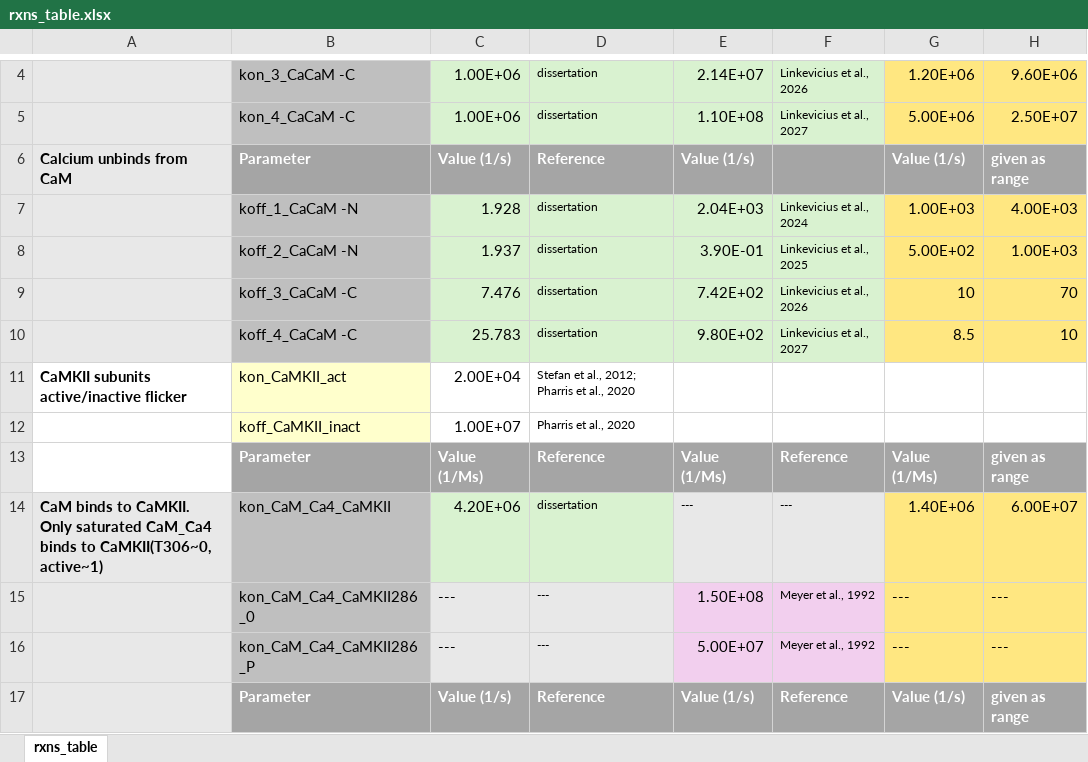
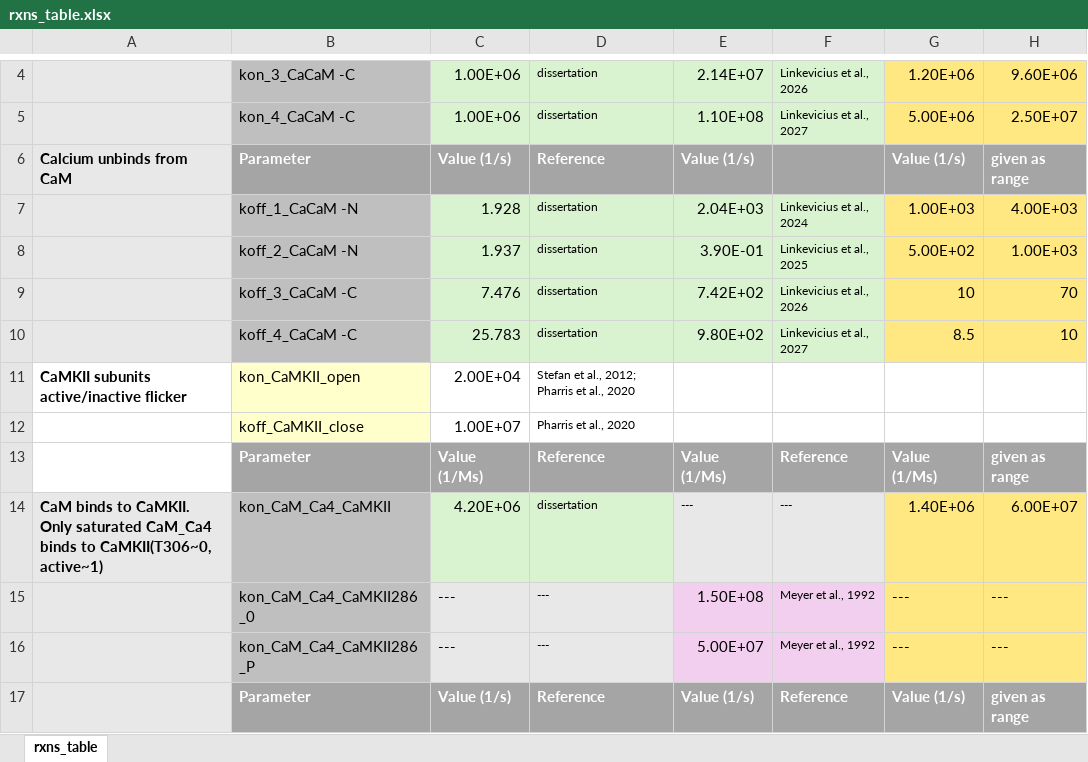
Before and after one commit to Susana465/CaMKII_hexa_bgnl_to_mcell, an Excel workbook: rxns_table.xlsx, sheet rxns_table, drawn as a sheet; only a part is shown, gaps mark what is left out; values as stored, in another font and other column widths than the file's, no borders; the diff names each change by its address in the sheet, - before the commit and + after, or states it on an @@ line.

```diff
--- a/rxns_table.xlsx (sheet rxns_table)
+++ b/rxns_table.xlsx (sheet rxns_table)
-B11: kon_CaMKII_act
+B11: kon_CaMKII_open
-B12: koff_CaMKII_inact
+B12: koff_CaMKII_close
```
Also changed, not shown: 45 other files.
